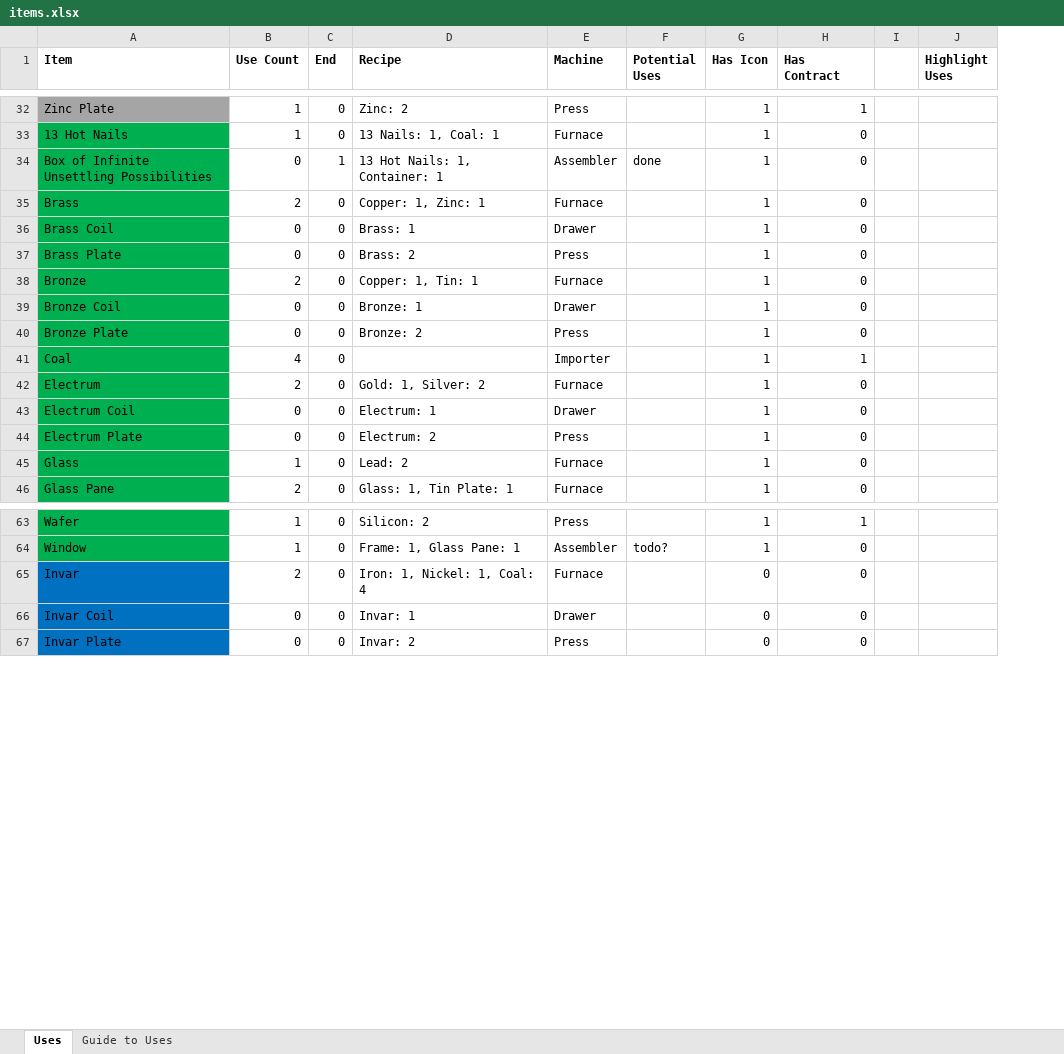
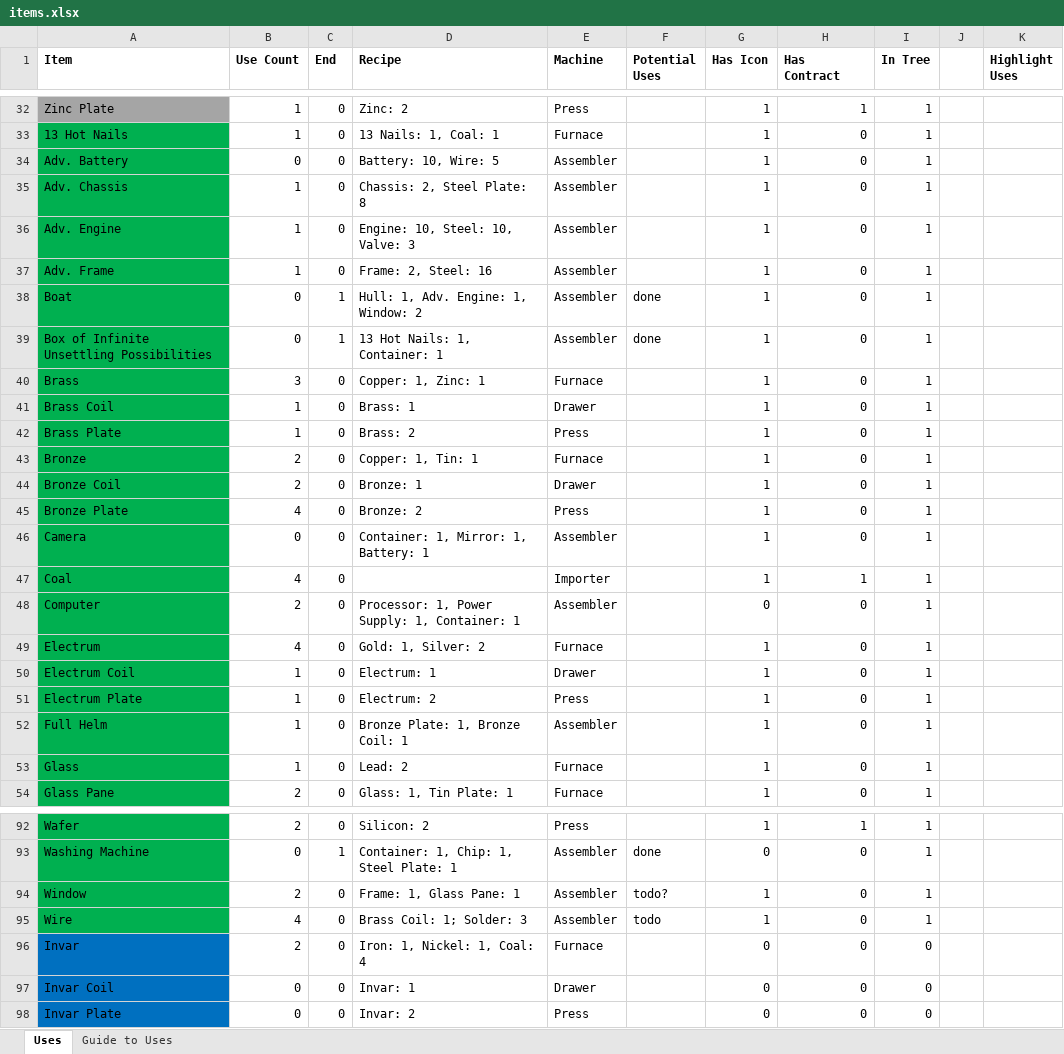
Before and after one commit to jerobertson/production-line, an Excel workbook: spreadsheets/items.xlsx, sheet Uses, drawn as a sheet; only a part is shown, gaps mark what is left out; values as stored, in another font and other column widths than the file's, no borders; conditional formats not drawn; addresses are those after the commit; the diff covers the shown part only; the diff names each change by its address in the sheet, - before the commit and + after, or states it on an @@ line.

```diff
--- a/spreadsheets/items.xlsx (sheet Uses)
+++ b/spreadsheets/items.xlsx (sheet Uses)
+column I (In Tree), rows 32-33: 1 | 1; rows 39-45: all 1; row 47: 1; rows 49-51: all 1; rows 53-54: 1 | 1; row 92: 1; row 94: 1; rows 96-98: all 0
+row 34: Adv. Battery | 0 | 0 | Battery: 10, Wire: 5 | Assembler |  | 1 | 0 | 1
+row 35: Adv. Chassis | 1 | 0 | Chassis: 2, Steel Plate: 8 | Assembler |  | 1 | 0 | 1
+row 36: Adv. Engine | 1 | 0 | Engine: 10, Steel: 10, Valve: 3 | Assembler |  | 1 | 0 | 1
+row 37: Adv. Frame | 1 | 0 | Frame: 2, Steel: 16 | Assembler |  | 1 | 0 | 1
+row 38: Boat | 0 | 1 | Hull: 1, Adv. Engine: 1, Window: 2 | Assembler | done | 1 | 0 | 1
-B40 (Use Count): 2
+B40 (Use Count): 3
-B41:B42 (Use Count): 0
+B41:B42 (Use Count): 1
-B44 (Use Count): 0
+B44 (Use Count): 2
-B45 (Use Count): 0
+B45 (Use Count): 4
+row 46: Camera | 0 | 0 | Container: 1, Mirror: 1, Battery: 1 | Assembler |  | 1 | 0 | 1
+row 48: Computer | 2 | 0 | Processor: 1, Power Supply: 1, Container: 1 | Assembler |  | 0 | 0 | 1
-B49 (Use Count): 2
+B49 (Use Count): 4
-B50:B51 (Use Count): 0
+B50:B51 (Use Count): 1
+row 52: Full Helm | 1 | 0 | Bronze Plate: 1, Bronze Coil: 1 | Assembler |  | 1 | 0 | 1
-B92 (Use Count): 1
+B92 (Use Count): 2
+row 93: Washing Machine | 0 | 1 | Container: 1, Chip: 1, Steel Plate: 1 | Assembler | done | 0 | 0 | 1
-B94 (Use Count): 1
+B94 (Use Count): 2
+row 95: Wire | 4 | 0 | Brass Coil: 1; Solder: 3 | Assembler | todo | 1 | 0 | 1
```
Also changed, not shown: 21 added rows and 22 edited cells elsewhere in this sheet, sheet Guide to Uses, formulas that keep their value, 30 other files.
